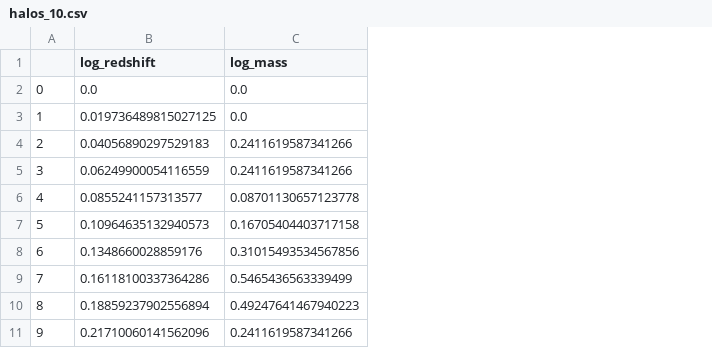
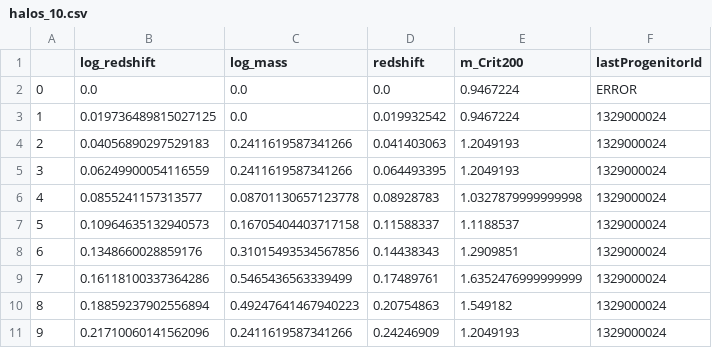
Before and after one commit to sgongar/Practica_1, a CSV file: datos_filtrados/halos_10.csv, drawn as a sheet; only a part is shown; the diff names each change by its address in the sheet, - before the commit and + after, or states it on an @@ line.

Commit message:
Datos filtrados actualizados

```diff
--- a/datos_filtrados/halos_10.csv
+++ b/datos_filtrados/halos_10.csv
+column D (redshift), rows 2-11: 0.0 | 0.019932542 | 0.041403063 | 0.064493395 | 0.08928783 | 0.11588337 | 0.14438343 | 0.17489761 | 0.20754863 | 0.24246909
+column E (m_Crit200), rows 2-11: 0.9467224 | 0.9467224 | 1.2049193 | 1.2049193 | 1.0327879999999998 | 1.1188537 | 1.2909851 | 1.6352476999999999 | 1.549182 | 1.2049193
+column F (lastProgenitorId), rows 2-11: ERROR | 1329000024 | 1329000024 | 1329000024 | 1329000024 | 1329000024 | 1329000024 | 1329000024 | 1329000024 | 1329000024
```
Also changed, not shown: 10 other files.
